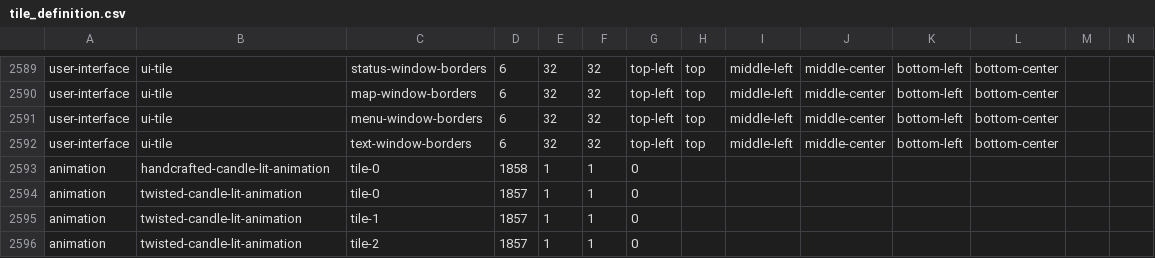
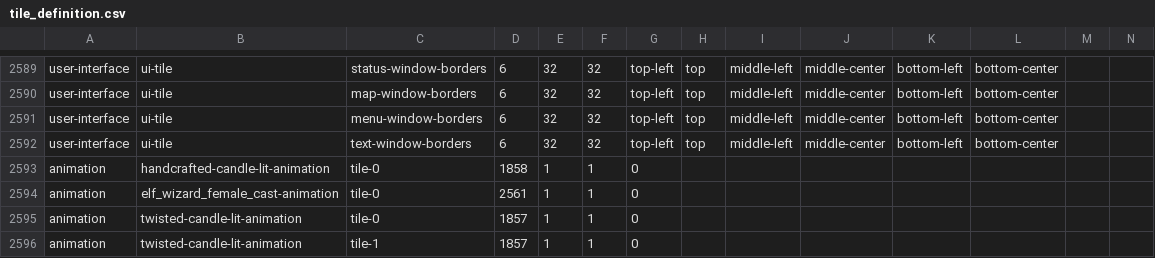
Before and after one commit to hyvanmielenpelit/GnollHack, a CSV file: win/win32/vs2017/tile_definition.csv, drawn as a sheet; only a part is shown, gaps mark what is left out; the shorter side is filled out with more unchanged rows; rows hold the shown columns only; the diff names each change by its address in the sheet, - before the commit and + after, or states it on an @@ line.

Commit message:
Elven female wizard has a cast animation now.

```diff
--- a/win/win32/vs2017/tile_definition.csv
+++ b/win/win32/vs2017/tile_definition.csv
+row 2594: animation | elf_wizard_female_cast-animation | tile-0 | 2561 | 1 | 1 | 0
```
Also changed, not shown: 7 other files.
